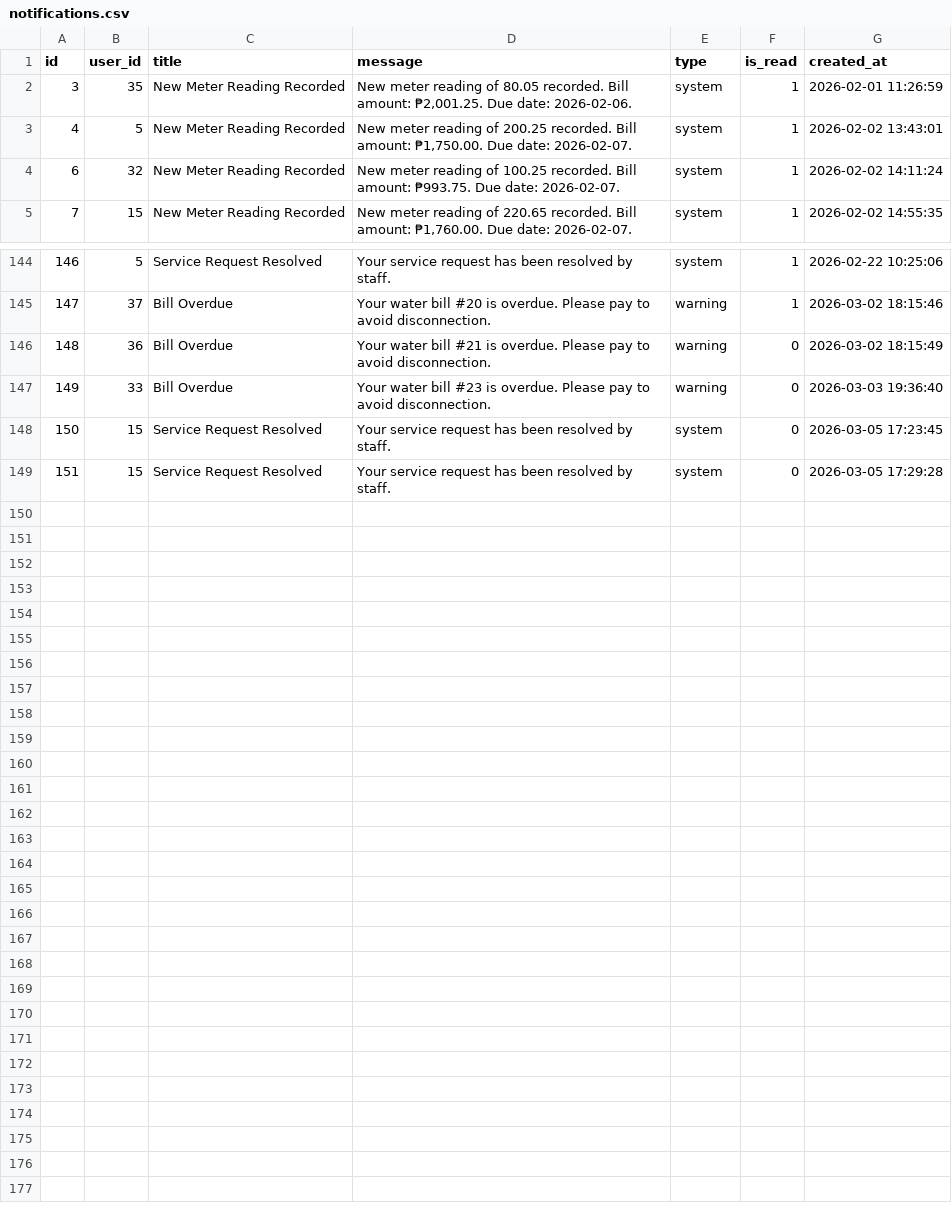
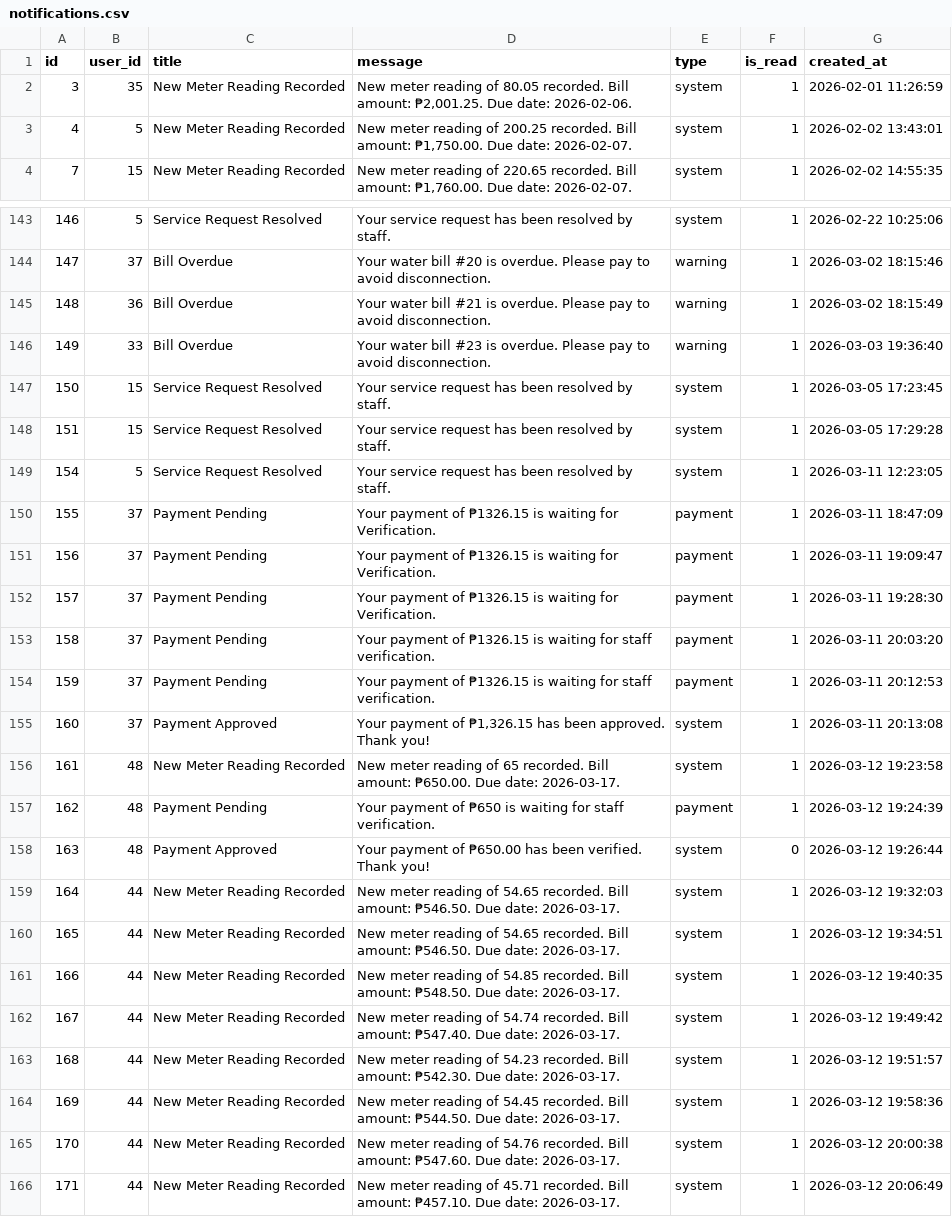
Before and after one commit to LimosKhenAshley/AquaTrack, a CSV file: storage/backups/notifications.csv, drawn as a sheet; only a part is shown, gaps mark what is left out.

```diff
--- a/storage/backups/notifications.csv
+++ b/storage/backups/notifications.csv
@@ -3,3 +3,2 @@ id,user_id,title,message,type,is_read,created_at
 4,5,"New Meter Reading Recorded","New meter reading of 200.25 recorded. Bill amount: ₱1,750.00. Due date: 2026-02-07.",system,1,"2026-02-02 13:43:01"
-6,32,"New Meter Reading Recorded","New meter reading of 100.25 recorded. Bill amount: ₱993.75. Due date: 2026-02-07.",system,1,"2026-02-02 14:11:24"
 7,15,"New Meter Reading Recorded","New meter reading of 220.65 recorded. Bill amount: ₱1,760.00. Due date: 2026-02-07.",system,1,"2026-02-02 14:55:35"
@@ -145,5 +144,23 @@ id,user_id,title,message,type,is_read,created_at
 147,37,"Bill Overdue","Your water bill #20 is overdue. Please pay to avoid disconnection.",warning,1,"2026-03-02 18:15:46"
-148,36,"Bill Overdue","Your water bill #21 is overdue. Please pay to avoid disconnection.",warning,0,"2026-03-02 18:15:49"
-149,33,"Bill Overdue","Your water bill #23 is overdue. Please pay to avoid disconnection.",warning,0,"2026-03-03 19:36:40"
-150,15,"Service Request Resolved","Your service request has been resolved by staff.",system,0,"2026-03-05 17:23:45"
-151,15,"Service Request Resolved","Your service request has been resolved by staff.",system,0,"2026-03-05 17:29:28"
+148,36,"Bill Overdue","Your water bill #21 is overdue. Please pay to avoid disconnection.",warning,1,"2026-03-02 18:15:49"
+149,33,"Bill Overdue","Your water bill #23 is overdue. Please pay to avoid disconnection.",warning,1,"2026-03-03 19:36:40"
+150,15,"Service Request Resolved","Your service request has been resolved by staff.",system,1,"2026-03-05 17:23:45"
+151,15,"Service Request Resolved","Your service request has been resolved by staff.",system,1,"2026-03-05 17:29:28"
+154,5,"Service Request Resolved","Your service request has been resolved by staff.",system,1,"2026-03-11 12:23:05"
+155,37,"Payment Pending","Your payment of ₱1326.15 is waiting for Verification.",payment,1,"2026-03-11 18:47:09"
+156,37,"Payment Pending","Your payment of ₱1326.15 is waiting for Verification.",payment,1,"2026-03-11 19:09:47"
+157,37,"Payment Pending","Your payment of ₱1326.15 is waiting for Verification.",payment,1,"2026-03-11 19:28:30"
+158,37,"Payment Pending","Your payment of ₱1326.15 is waiting for staff verification.",payment,1,"2026-03-11 20:03:20"
+159,37,"Payment Pending","Your payment of ₱1326.15 is waiting for staff verification.",payment,1,"2026-03-11 20:12:53"
+160,37,"Payment Approved","Your payment of ₱1,326.15 has been approved. Thank you!",system,1,"2026-03-11 20:13:08"
+161,48,"New Meter Reading Recorded","New meter reading of 65 recorded. Bill amount: ₱650.00. Due date: 2026-03-17.",system,1,"2026-03-12 19:23:58"
+162,48,"Payment Pending","Your payment of ₱650 is waiting for staff verification.",payment,1,"2026-03-12 19:24:39"
+163,48,"Payment Approved","Your payment of ₱650.00 has been verified. Thank you!",system,0,"2026-03-12 19:26:44"
+164,44,"New Meter Reading Recorded","New meter reading of 54.65 recorded. Bill amount: ₱546.50. Due date: 2026-03-17.",system,1,"2026-03-12 19:32:03"
+165,44,"New Meter Reading Recorded","New meter reading of 54.65 recorded. Bill amount: ₱546.50. Due date: 2026-03-17.",system,1,"2026-03-12 19:34:51"
+166,44,"New Meter Reading Recorded","New meter reading of 54.85 recorded. Bill amount: ₱548.50. Due date: 2026-03-17.",system,1,"2026-03-12 19:40:35"
+167,44,"New Meter Reading Recorded","New meter reading of 54.74 recorded. Bill amount: ₱547.40. Due date: 2026-03-17.",system,1,"2026-03-12 19:49:42"
+168,44,"New Meter Reading Recorded","New meter reading of 54.23 recorded. Bill amount: ₱542.30. Due date: 2026-03-17.",system,1,"2026-03-12 19:51:57"
+169,44,"New Meter Reading Recorded","New meter reading of 54.45 recorded. Bill amount: ₱544.50. Due date: 2026-03-17.",system,1,"2026-03-12 19:58:36"
+170,44,"New Meter Reading Recorded","New meter reading of 54.76 recorded. Bill amount: ₱547.60. Due date: 2026-03-17.",system,1,"2026-03-12 20:00:38"
+171,44,"New Meter Reading Recorded","New meter reading of 45.71 recorded. Bill amount: ₱457.10. Due date: 2026-03-17.",system,1,"2026-03-12 20:06:49"
```
Also changed, not shown: storage/backups/bills.csv, storage/backups/disconnection_requests.csv, 18 other files.
